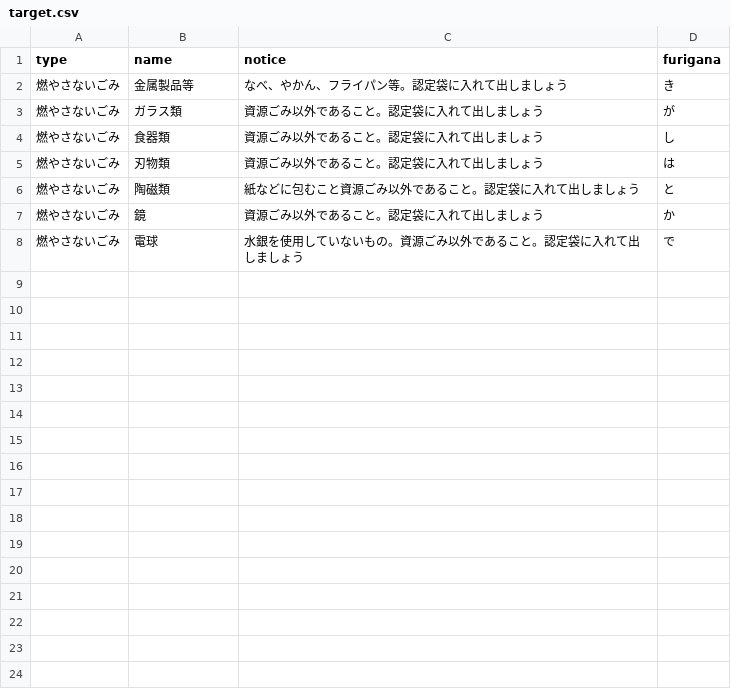
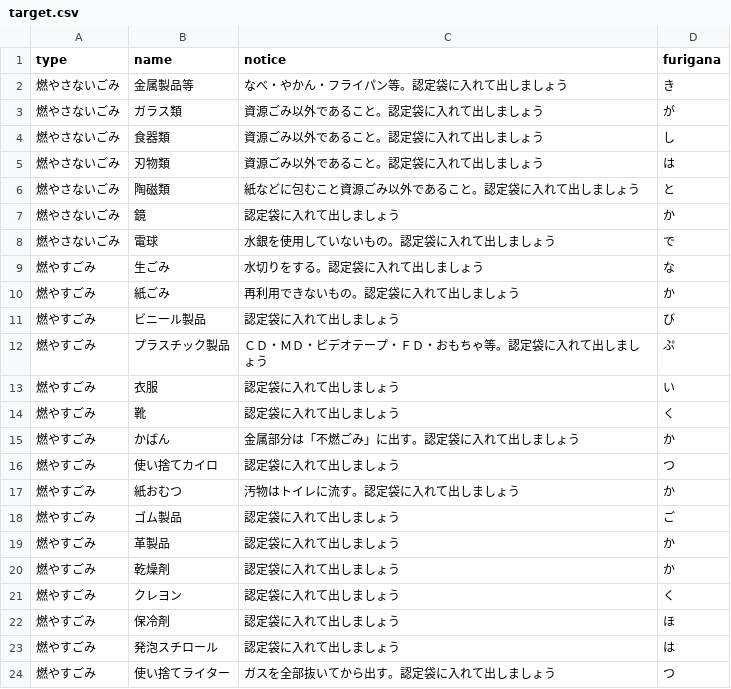
Before and after one commit to baku-baku/5374, a CSV file: data/target.csv, drawn as a sheet.

Commit message:
Update target.csv

```diff
--- a/data/target.csv
+++ b/data/target.csv
@@ -1,3 +1,3 @@
 type,name,notice,furigana
-燃やさないごみ,金属製品等,なべ、やかん、フライパン等。認定袋に入れて出しましょう,き
+燃やさないごみ,金属製品等,なべ・やかん・フライパン等。認定袋に入れて出しましょう,き
 燃やさないごみ,ガラス類,資源ごみ以外であること。認定袋に入れて出しましょう,が
@@ -6,3 +6,19 @@ type,name,notice,furigana
 燃やさないごみ,陶磁類,紙などに包むこと資源ごみ以外であること。認定袋に入れて出しましょう,と
-燃やさないごみ,鏡,資源ごみ以外であること。認定袋に入れて出しましょう,か
-燃やさないごみ,電球,水銀を使用していないもの。資源ごみ以外であること。認定袋に入れて出しましょう,で
+燃やさないごみ,鏡,認定袋に入れて出しましょう,か
+燃やさないごみ,電球,水銀を使用していないもの。認定袋に入れて出しましょう,で
+燃やすごみ,生ごみ,水切りをする。認定袋に入れて出しましょう,な
+燃やすごみ,紙ごみ,再利用できないもの。認定袋に入れて出しましょう,か
+燃やすごみ,ビニール製品,認定袋に入れて出しましょう,び
+燃やすごみ,プラスチック製品,ＣＤ・ＭＤ・ビデオテープ・ＦＤ・おもちゃ等。認定袋に入れて出しましょう,ぷ
+燃やすごみ,衣服,認定袋に入れて出しましょう,い
+燃やすごみ,靴,認定袋に入れて出しましょう,く
+燃やすごみ,かばん,金属部分は「不燃ごみ」に出す。認定袋に入れて出しましょう,か
+燃やすごみ,使い捨てカイロ,認定袋に入れて出しましょう,つ
+燃やすごみ,紙おむつ,汚物はトイレに流す。認定袋に入れて出しましょう,か
+燃やすごみ,ゴム製品,認定袋に入れて出しましょう,ご
+燃やすごみ,革製品,認定袋に入れて出しましょう,か
+燃やすごみ,乾燥剤,認定袋に入れて出しましょう,か
+燃やすごみ,クレヨン,認定袋に入れて出しましょう,く
+燃やすごみ,保冷剤,認定袋に入れて出しましょう,ほ
+燃やすごみ,発泡スチロール,認定袋に入れて出しましょう,は
+燃やすごみ,使い捨てライター,ガスを全部抜いてから出す。認定袋に入れて出しましょう,つ
```
